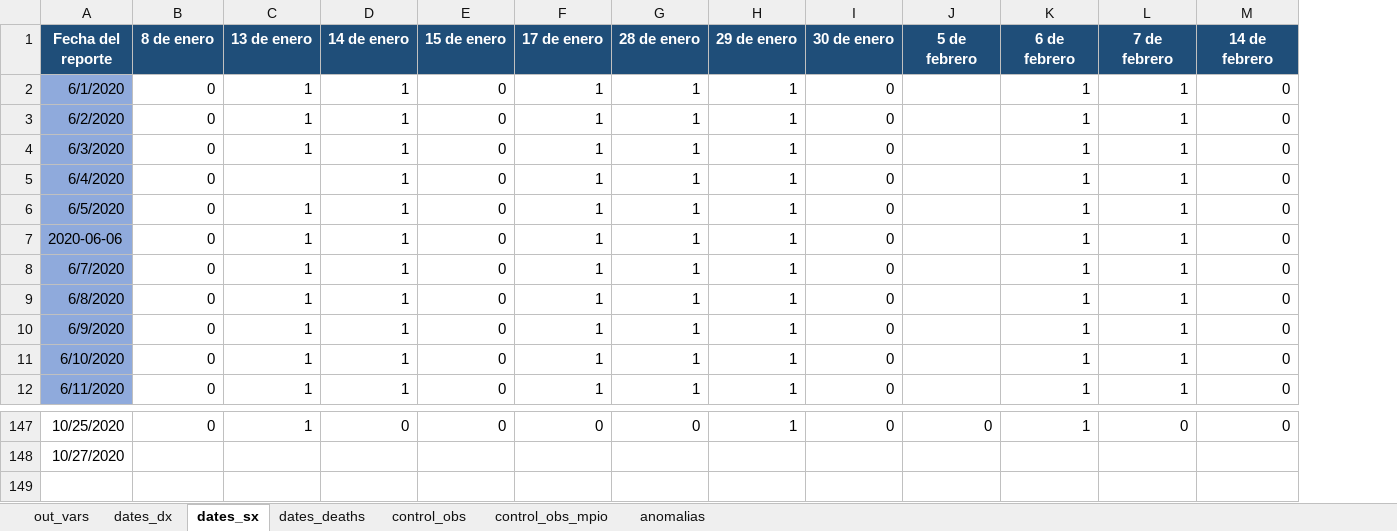
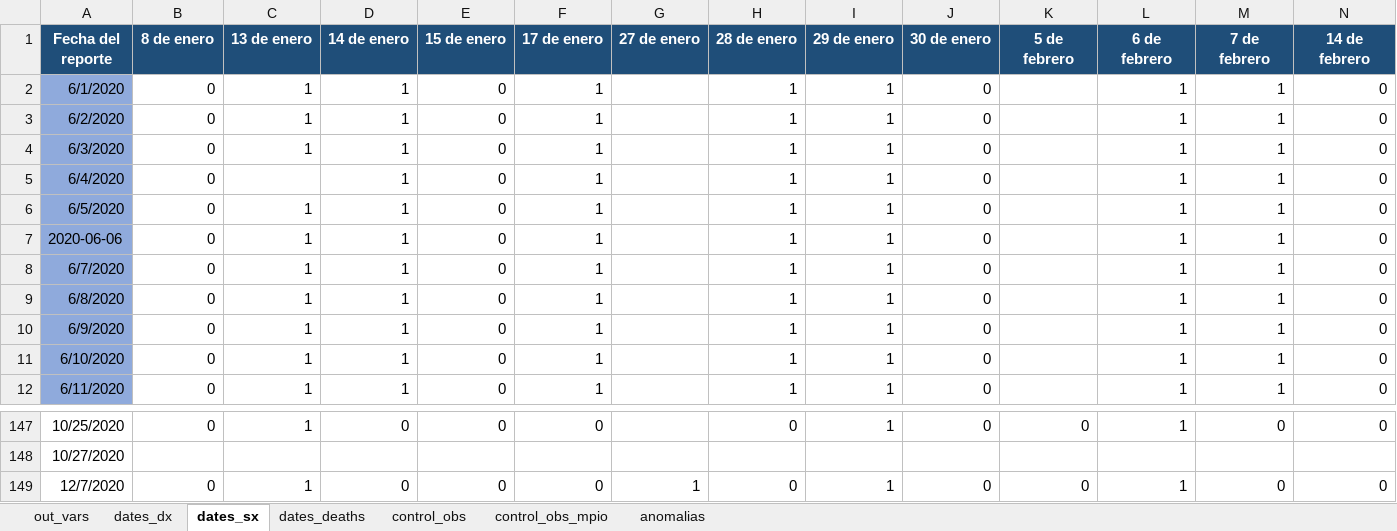
Before and after one commit to PADeCI/covid19-mx-data, an Excel workbook: data-validation/bitacora_historica_datos_abiertos.xlsx, sheet dates_sx, drawn as a sheet; only a part is shown, gaps mark what is left out; values as stored, in another font and other column widths than the file's, no borders; rows hold the shown columns only; the diff names each change by its address in the sheet, - before the commit and + after, or states it on an @@ line.

```diff
--- a/data-validation/bitacora_historica_datos_abiertos.xlsx (sheet dates_sx)
+++ b/data-validation/bitacora_historica_datos_abiertos.xlsx (sheet dates_sx)
+column G (27 de enero), empty
+row 149: 12/7/2020 | 0 | 1 | 0 | 0 | 0 | 1 | 0 | 1 | 0 | 0 | 1 | 0 | 0
```
Also changed, not shown: sheet control_obs, sheet dates_dx, sheet out_vars, sheet dates_deaths, data-validation/bitacora_historica_tablero_oficial.xlsx, 6 other files.
